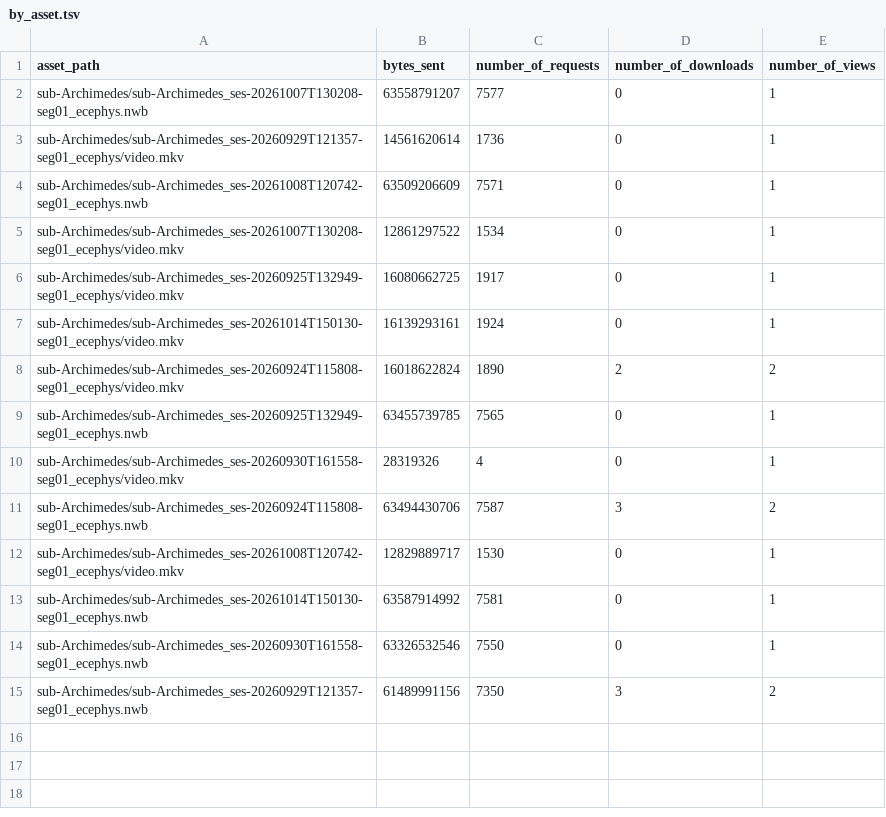
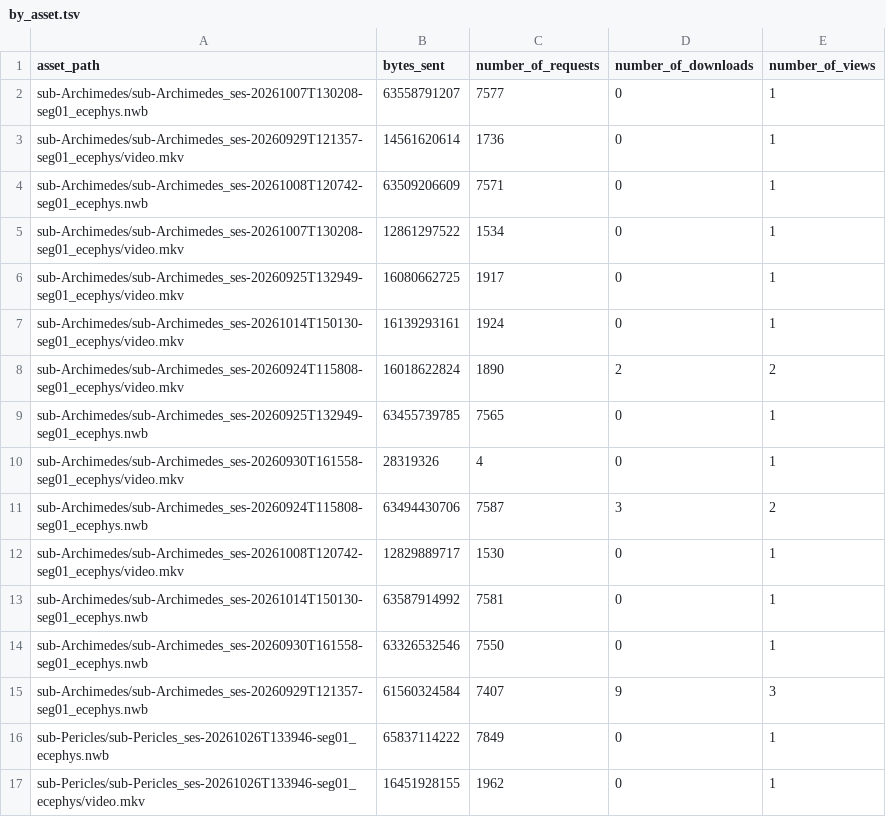
Before and after one commit to aplbrain/ember-dandi-access-summaries, a TSV file: content/summaries/000632/by_asset.tsv, drawn as a sheet.

```diff
--- a/content/summaries/000632/by_asset.tsv
+++ b/content/summaries/000632/by_asset.tsv
@@ -14,2 +14,4 @@ sub-Archimedes/sub-Archimedes_ses-20261014T150130-seg01_ecephys.nwb	63587914992
 sub-Archimedes/sub-Archimedes_ses-20260930T161558-seg01_ecephys.nwb	63326532546	7550	0	1
-sub-Archimedes/sub-Archimedes_ses-20260929T121357-seg01_ecephys.nwb	61489991156	7350	3	2
+sub-Archimedes/sub-Archimedes_ses-20260929T121357-seg01_ecephys.nwb	61560324584	7407	9	3
+sub-Pericles/sub-Pericles_ses-20261026T133946-seg01_ecephys.nwb	65837114222	7849	0	1
+sub-Pericles/sub-Pericles_ses-20261026T133946-seg01_ecephys/video.mkv	16451928155	1962	0	1
```
Also changed, not shown: content/summaries/000265/by_region.tsv, content/summaries/000466/by_asset.tsv, 29 other files.
